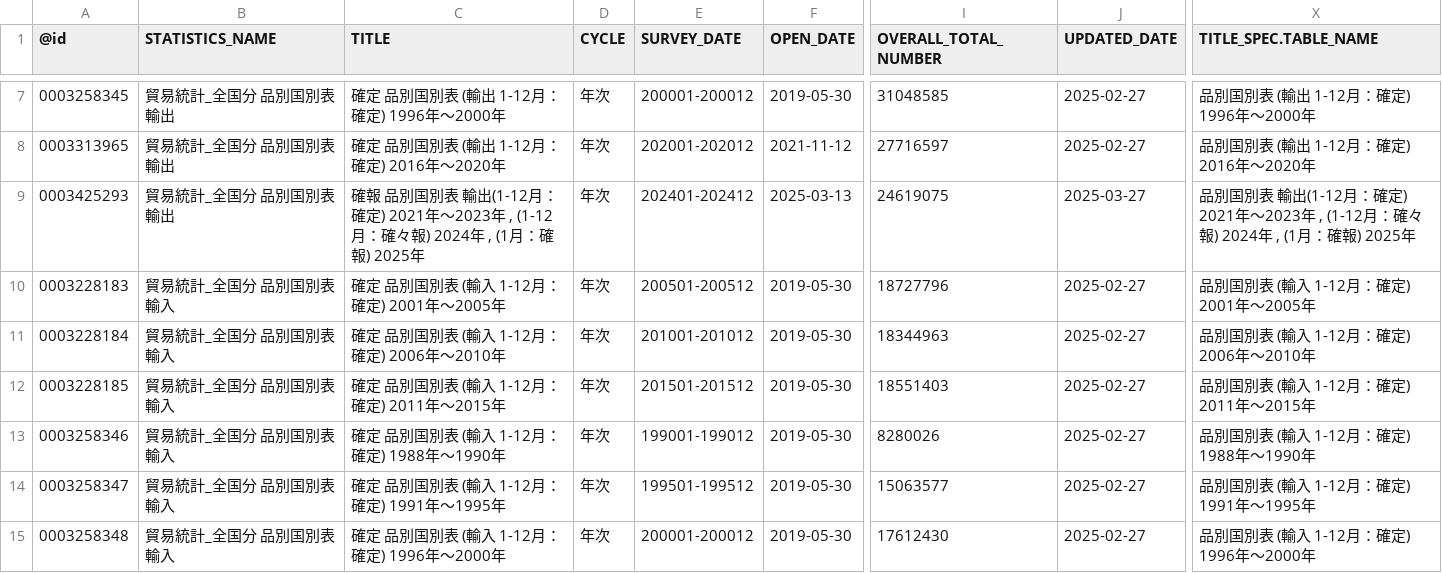
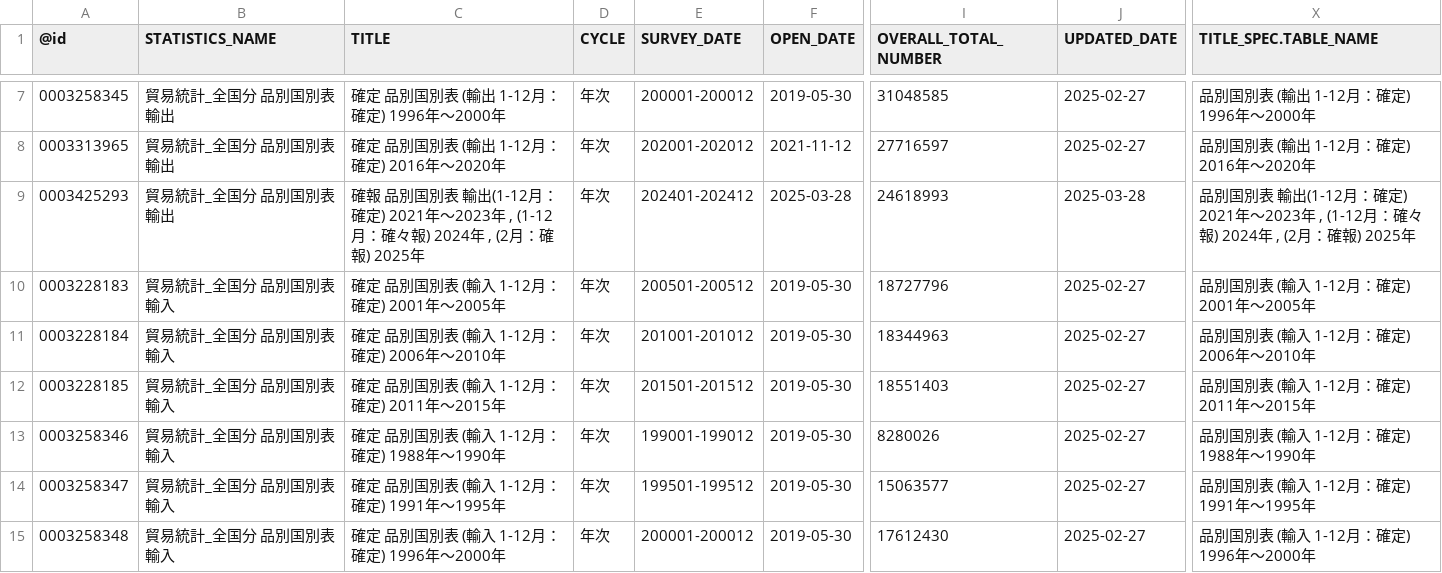
Before and after one commit to tsutomu-nagano/statibyte, a CSV file: resource/table/00350300.csv, drawn as a sheet; only a part is shown, gaps mark what is left out; the diff covers the shown part only; the diff names each change by its address in the sheet, - before the commit and + after, or states it on an @@ line.

```diff
--- a/resource/table/00350300.csv
+++ b/resource/table/00350300.csv
-C9 (TITLE): …2024年 , (1月：確報…
+C9 (TITLE): …2024年 , (2月：確報…
-F9 (OPEN_DATE): 2025-03-13
+F9 (OPEN_DATE): 2025-03-28
-I9 (OVERALL_TOTAL_NUMBER): 24619075
+I9 (OVERALL_TOTAL_NUMBER): 24618993
-J9 (UPDATED_DATE): 2025-03-27
+J9 (UPDATED_DATE): 2025-03-28
-X9 (TITLE_SPEC.TABLE_NAME): …2024年 , (1月：確報…
+X9 (TITLE_SPEC.TABLE_NAME): …2024年 , (2月：確報…
```
Also changed, not shown: 55 edited cells elsewhere in this file, resource/statlist.csv, resource/table/00200571.csv, 9 other files.
